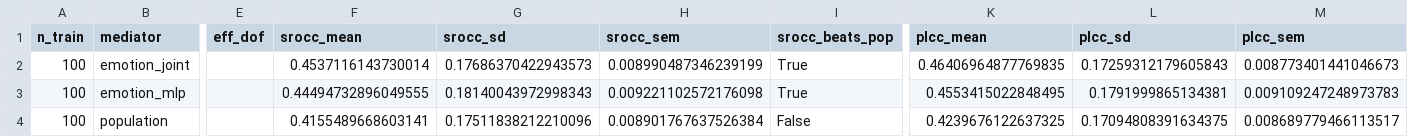
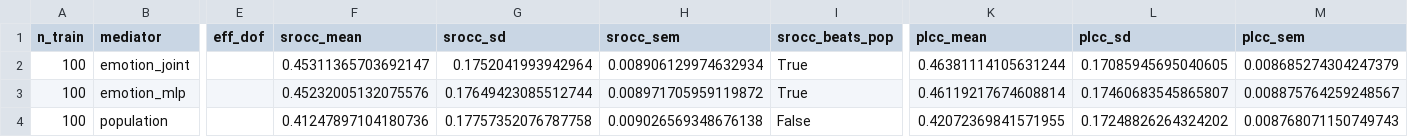
Before and after one commit to XunFlowerrr/piaa-emotion-mediated, a CSV file: output/efficiency/qwen8b/summary_C_m_qwen8b_memo_mlp-emo_joint.csv, drawn as a sheet; only a part is shown, gaps mark what is left out; the diff names each change by its address in the sheet, - before the commit and + after, or states it on an @@ line.

```diff
--- a/output/efficiency/qwen8b/summary_C_m_qwen8b_memo_mlp-emo_joint.csv
+++ b/output/efficiency/qwen8b/summary_C_m_qwen8b_memo_mlp-emo_joint.csv
-F2 (srocc_mean): 0.4537116143730014
+F2 (srocc_mean): 0.45311365703692147
-G2 (srocc_sd): 0.17686370422943573
+G2 (srocc_sd): 0.1752041993942964
-H2 (srocc_sem): 0.008990487346239199
+H2 (srocc_sem): 0.008906129974632934
-K2 (plcc_mean): 0.46406964877769835
+K2 (plcc_mean): 0.46381114105631244
-L2 (plcc_sd): 0.17259312179605843
+L2 (plcc_sd): 0.17085945695040605
-M2 (plcc_sem): 0.008773401441046673
+M2 (plcc_sem): 0.008685274304247379
-F3 (srocc_mean): 0.44494732896049555
+F3 (srocc_mean): 0.45232005132075576
-G3 (srocc_sd): 0.18140043972998343
+G3 (srocc_sd): 0.17649423085512744
-H3 (srocc_sem): 0.009221102572176098
+H3 (srocc_sem): 0.008971705959119872
-K3 (plcc_mean): 0.4553415022848495
+K3 (plcc_mean): 0.46119217674608814
-L3 (plcc_sd): 0.1791999865134381
+L3 (plcc_sd): 0.17460683545865807
-M3 (plcc_sem): 0.009109247248973783
+M3 (plcc_sem): 0.008875764259248567
-F4 (srocc_mean): 0.4155489668603141
+F4 (srocc_mean): 0.41247897104180736
-G4 (srocc_sd): 0.17511838212210096
+G4 (srocc_sd): 0.17757352076787758
-H4 (srocc_sem): 0.008901767637526384
+H4 (srocc_sem): 0.009026569348676138
-K4 (plcc_mean): 0.4239676122637325
+K4 (plcc_mean): 0.42072369841571955
-L4 (plcc_sd): 0.17094808391634375
+L4 (plcc_sd): 0.17248826264324202
-M4 (plcc_sem): 0.008689779466113517
+M4 (plcc_sem): 0.008768071150749743
```
Also changed, not shown: output/demonic_bobcat/1_mlp-s0/raw_C_m_qwen8b_memo_mlp-emo_joint.csv, output/demonic_bobcat/1_mlp-s0/summary_C_m_qwen8b_memo_mlp-emo_joint.csv, 4 other files.
